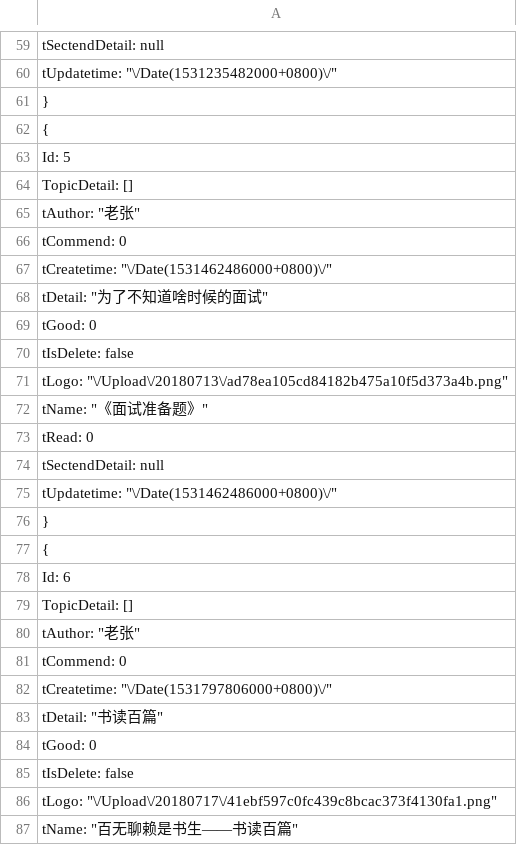
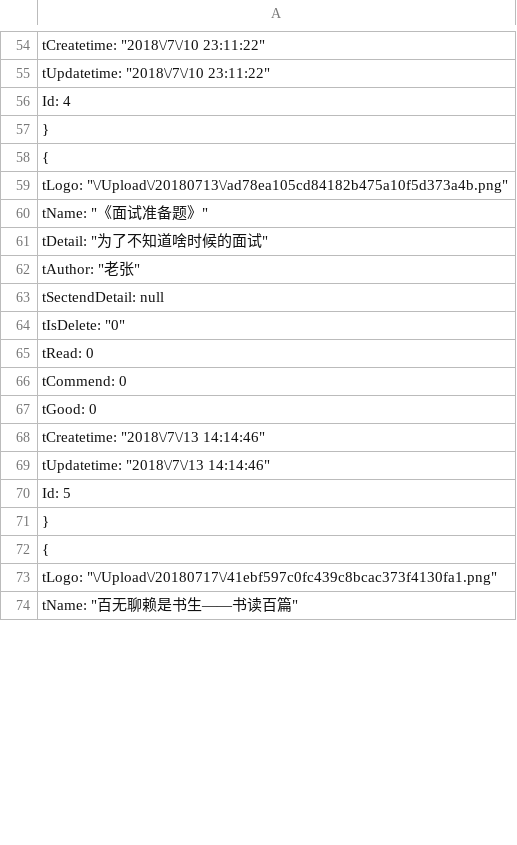
Before and after one commit to anjoy8/Blog.Data.Share, a TSV file: Blog.Core.Data.json/Topic.tsv, drawn as a sheet; only a part is shown, gaps mark what is left out; the diff covers the shown part only.

```diff
--- a/Blog.Core.Data.json/Topic.tsv
+++ b/Blog.Core.Data.json/Topic.tsv
@@ -59,28 +54,20 @@
-    "tSectendDetail": null,
-    "tUpdatetime": "\/Date(1531235482000+0800)\/"
+    "tCreatetime": "2018\/7\/10 23:11:22",
+    "tUpdatetime": "2018\/7\/10 23:11:22",
+    "Id": 4
   },
   {
-    "Id": 5,
-    "TopicDetail": [],
-    "tAuthor": "老张",
-    "tCommend": 0,
-    "tCreatetime": "\/Date(1531462486000+0800)\/",
-    "tDetail": "为了不知道啥时候的面试",
-    "tGood": 0,
-    "tIsDelete": false,
     "tLogo": "\/Upload\/20180713\/ad78ea105cd84182b475a10f5d373a4b.png",
     "tName": "《面试准备题》",
+    "tDetail": "为了不知道啥时候的面试",
+    "tAuthor": "老张",
+    "tSectendDetail": null,
+    "tIsDelete": "0",
     "tRead": 0,
-    "tSectendDetail": null,
-    "tUpdatetime": "\/Date(1531462486000+0800)\/"
+    "tCommend": 0,
+    "tGood": 0,
+    "tCreatetime": "2018\/7\/13 14:14:46",
+    "tUpdatetime": "2018\/7\/13 14:14:46",
+    "Id": 5
   },
   {
-    "Id": 6,
-    "TopicDetail": [],
-    "tAuthor": "老张",
-    "tCommend": 0,
-    "tCreatetime": "\/Date(1531797806000+0800)\/",
-    "tDetail": "书读百篇",
-    "tGood": 0,
-    "tIsDelete": false,
     "tLogo": "\/Upload\/20180717\/41ebf597c0fc439c8bcac373f4130fa1.png",
```
Also changed, not shown: 30 added rows, 39 removed rows, 48 moved rows and 22 edited cells elsewhere in this file, Blog.Core.Data.json/BlogArticle.tsv, Blog.Core.Data.json/Module.tsv, 6 other files.
